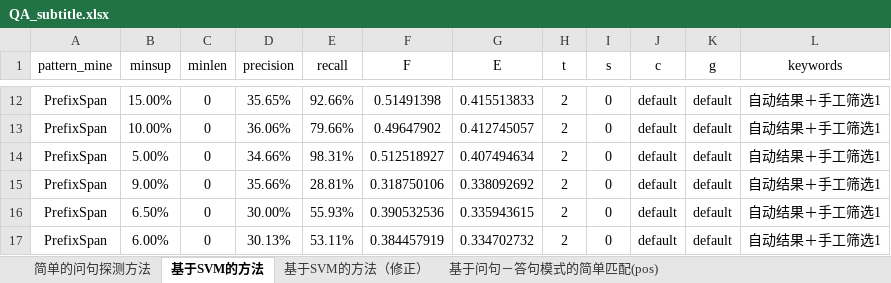
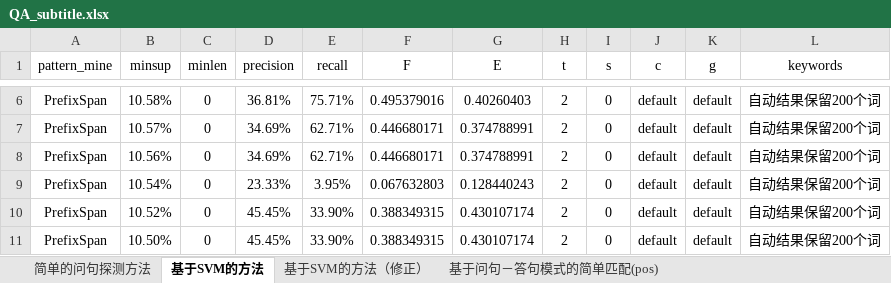
Before and after one commit to yezhejack/QAMining, an Excel workbook: data/result/QA_subtitle.xlsx, sheet 基于SVM的方法, drawn as a sheet; only a part is shown, gaps mark what is left out; values as stored, in another font and other column widths than the file's, no borders; table styles not drawn; addresses are those after the commit; the diff covers the shown part only; the diff names each change by its address in the sheet, - before the commit and + after, or states it on an @@ line.

```diff
--- a/data/result/QA_subtitle.xlsx (sheet 基于SVM的方法)
+++ b/data/result/QA_subtitle.xlsx (sheet 基于SVM的方法)
-B6 (minsup): 15.00%
+B6 (minsup): 10.58%
-D6 (precision): 35.65%
+D6 (precision): 36.81%
-E6 (recall): 92.66%
+E6 (recall): 75.71%
-F6 (F): 0.51491398
+F6 (F): 0.495379016
-G6 (E): 0.415513833
+G6 (E): 0.40260403
-L6:L11 (keywords): 自动结果＋手工筛选1
+L6:L11 (keywords): 自动结果保留200个词
-B7 (minsup): 10.00%
+B7 (minsup): 10.57%
-D7 (precision): 36.06%
+D7 (precision): 34.69%
-E7 (recall): 79.66%
+E7 (recall): 62.71%
-F7 (F): 0.49647902
+F7 (F): 0.446680171
-G7 (E): 0.412745057
+G7 (E): 0.374788991
-B8 (minsup): 5.00%
+B8 (minsup): 10.56%
-D8 (precision): 34.66%
+D8 (precision): 34.69%
-E8 (recall): 98.31%
+E8 (recall): 62.71%
-F8 (F): 0.512518927
+F8 (F): 0.446680171
-G8 (E): 0.407494634
+G8 (E): 0.374788991
-B9 (minsup): 9.00%
+B9 (minsup): 10.54%
-D9 (precision): 35.66%
+D9 (precision): 23.33%
-E9 (recall): 28.81%
+E9 (recall): 3.95%
-F9 (F): 0.318750106
+F9 (F): 0.067632803
-G9 (E): 0.338092692
+G9 (E): 0.128440243
-B10 (minsup): 6.50%
+B10 (minsup): 10.52%
-D10 (precision): 30.00%
+D10 (precision): 45.45%
-E10 (recall): 55.93%
+E10 (recall): 33.90%
-F10 (F): 0.390532536
+F10 (F): 0.388349315
-G10 (E): 0.335943615
+G10 (E): 0.430107174
-B11 (minsup): 6.00%
+B11 (minsup): 10.50%
-D11 (precision): 30.13%
+D11 (precision): 45.45%
-E11 (recall): 53.11%
+E11 (recall): 33.90%
-F11 (F): 0.384457919
+F11 (F): 0.388349315
-G11 (E): 0.334702732
+G11 (E): 0.430107174
```
Also changed, not shown: 6 added rows, 6 removed rows and 47 edited cells elsewhere in this sheet, sheet 简单的问句探测方法, formulas that keep their value, 6 other files.
